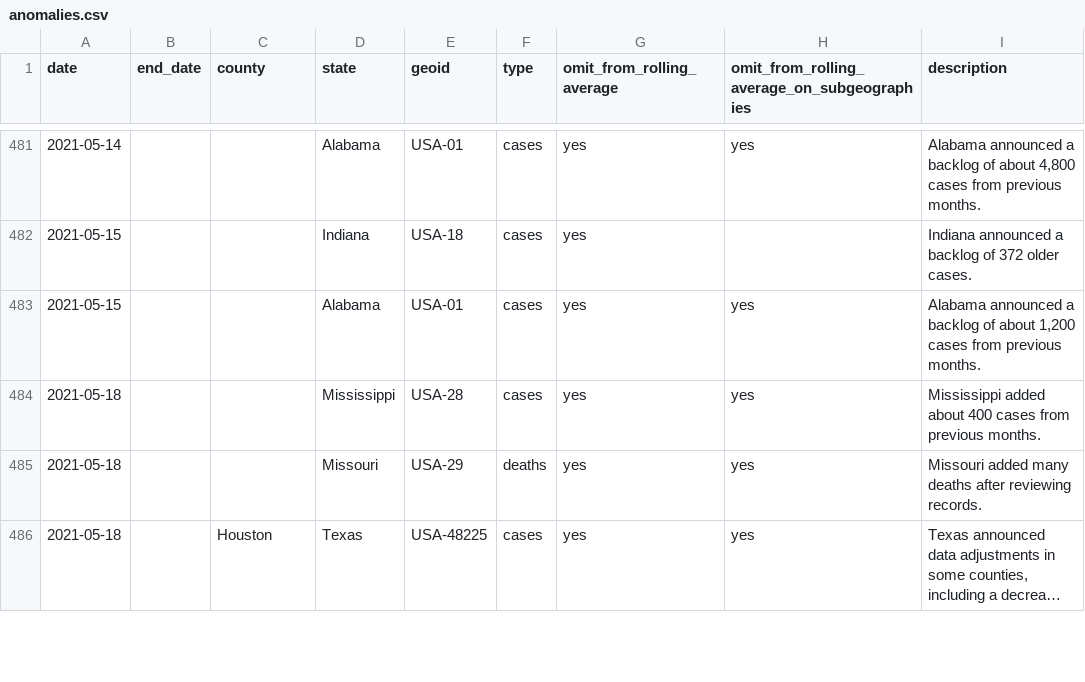
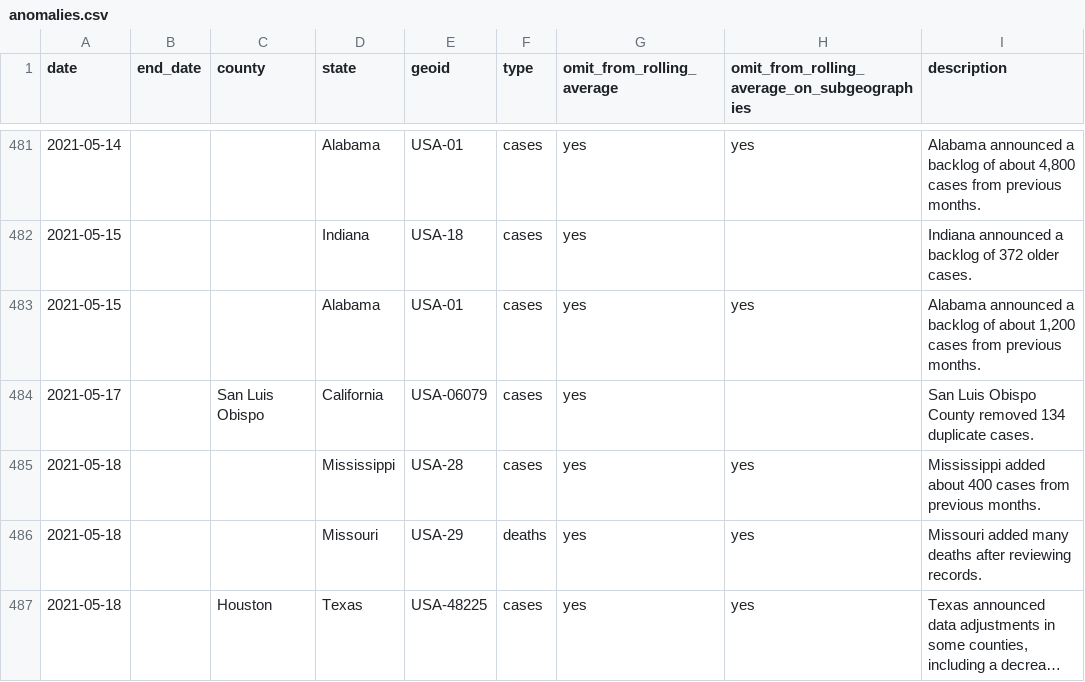
Before and after one commit to nytimes/covid-19-data, a CSV file: rolling-averages/anomalies.csv, drawn as a sheet; only a part is shown, gaps mark what is left out; long unchanged cells end in …; the diff names each change by its address in the sheet, - before the commit and + after, or states it on an @@ line.

Commit message:
Updating data.

```diff
--- a/rolling-averages/anomalies.csv
+++ b/rolling-averages/anomalies.csv
+row 484: 2021-05-17 |  | San Luis Obispo | California | USA-06079 | cases | yes |  | San Luis Obispo County removed 134 duplicate cases.
```
Also changed, not shown: live/us-counties.csv, live/us-states.csv, 1 other file.
